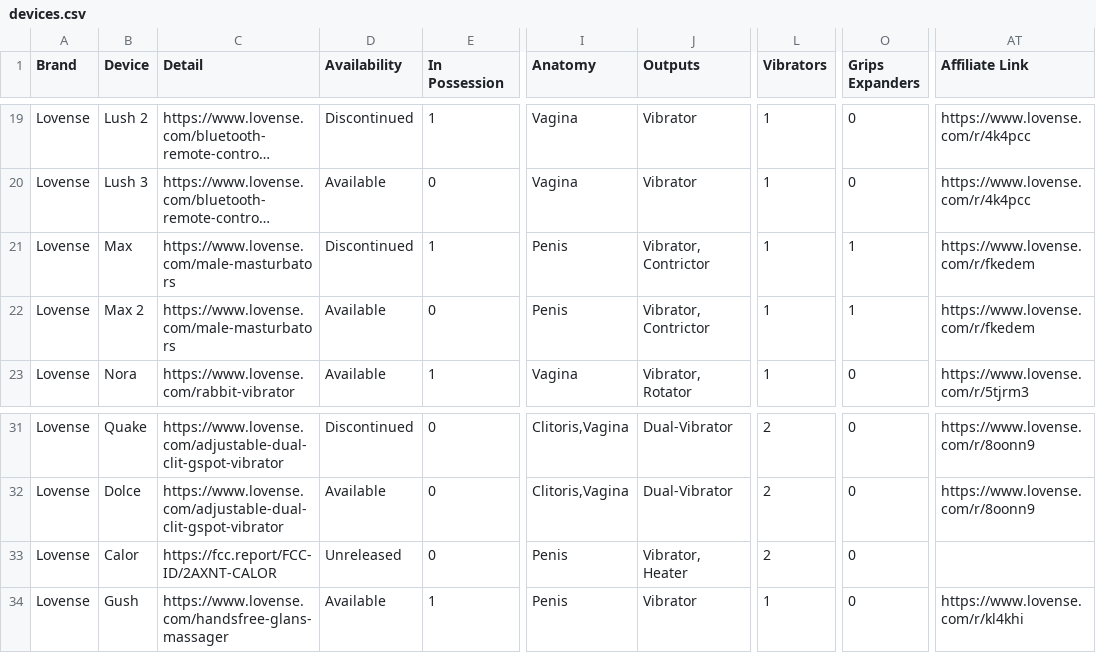
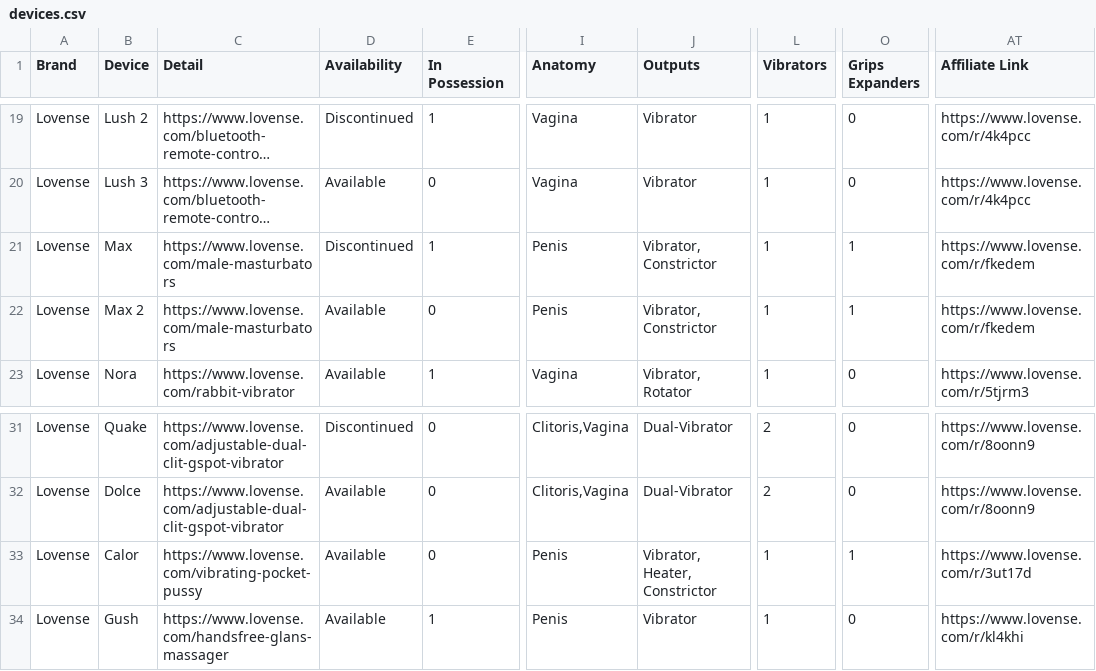
Before and after one commit to blackspherefollower/IoSTIndex, a CSV file: src/data/devices.csv, drawn as a sheet; only a part is shown, gaps mark what is left out; long unchanged cells end in …; the diff names each change by its address in the sheet, - before the commit and + after, or states it on an @@ line.

Commit message:
Updating datasets

```diff
--- a/src/data/devices.csv
+++ b/src/data/devices.csv
-J21:J22 (Outputs): Vibrator, Contrictor
+J21:J22 (Outputs): Vibrator, Constrictor
-C33 (Detail): https://fcc.report/FCC-ID/2AXNT-CALOR
+C33 (Detail): https://www.lovense.com/vibrating-pocket-pussy
-D33 (Availability): Unreleased
+D33 (Availability): Available
-J33 (Outputs): Vibrator, Heater
+J33 (Outputs): Vibrator, Heater, Constrictor
-L33 (Vibrators): 2
+L33 (Vibrators): 1
-O33 (Grips Expanders): 0
+O33 (Grips Expanders): 1
-AT33 (Affiliate Link): (empty)
+AT33 (Affiliate Link): https://www.lovense.com/r/3ut17d
```
